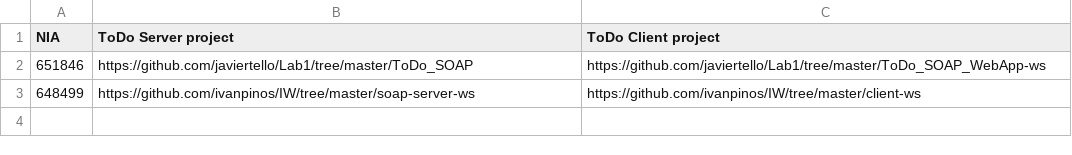
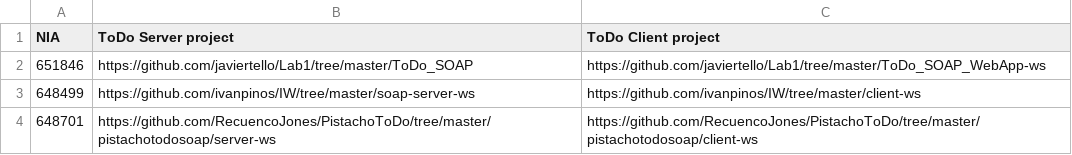
Before and after one commit to valarion/WebEng2014, a CSV file: labs/soap.csv, drawn as a sheet.

Commit message:
Update soap.csv

```diff
--- a/labs/soap.csv
+++ b/labs/soap.csv
@@ -3 +3,2 @@ NIA, ToDo Server project, ToDo Client project
 648499, https://github.com/ivanpinos/IW/tree/master/soap-server-ws, https://github.com/ivanpinos/IW/tree/master/client-ws
+648701, https://github.com/RecuencoJones/PistachoToDo/tree/master/pistachotodosoap/server-ws, https://github.com/RecuencoJones/PistachoToDo/tree/master/pistachotodosoap/client-ws
```
